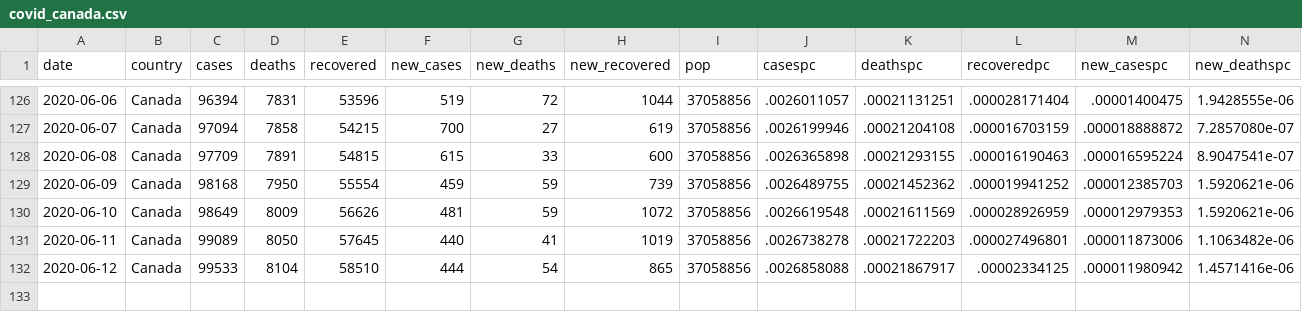
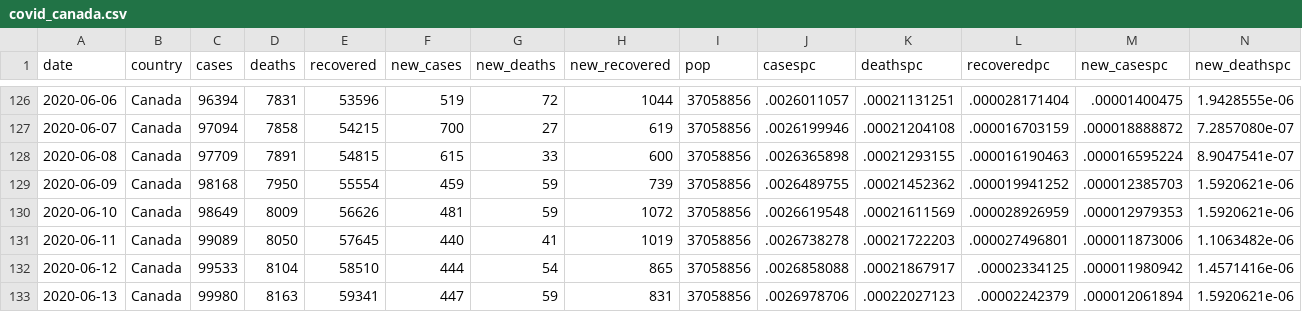
Before and after one commit to minnzc/Canada_COVID19, a CSV file: input_data/covid_canada.csv, drawn as a sheet; only a part is shown, gaps mark what is left out; rows hold the shown columns only; the diff names each change by its address in the sheet, - before the commit and + after, or states it on an @@ line.

```diff
--- a/input_data/covid_canada.csv
+++ b/input_data/covid_canada.csv
+row 133: 2020-06-13 | Canada | 99980 | 8163 | 59341 | 447 | 59 | 831 | 37058856 | .0026978706 | .00022027123 | .00002242379 | .000012061894 | 1.5920621e-06
```
Also changed, not shown: input_data/covid_province.csv, 5 other files.
